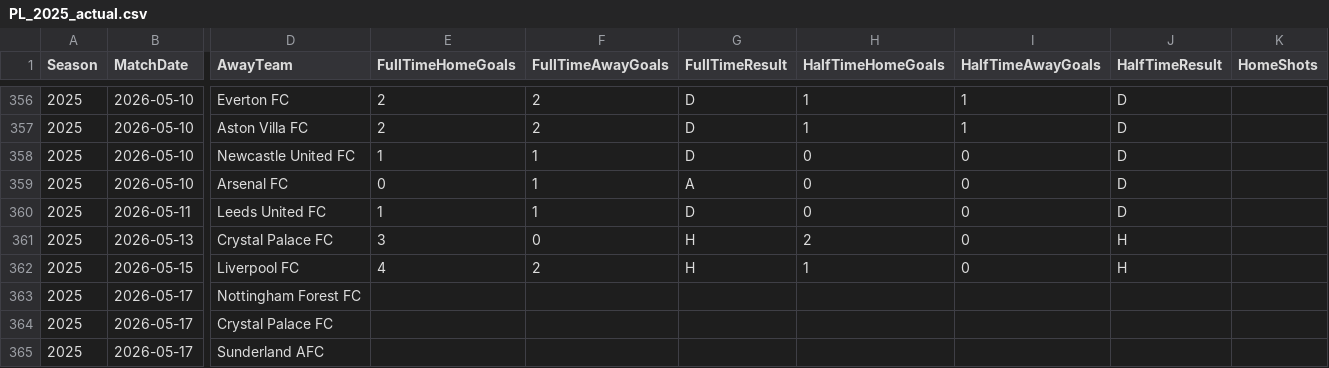
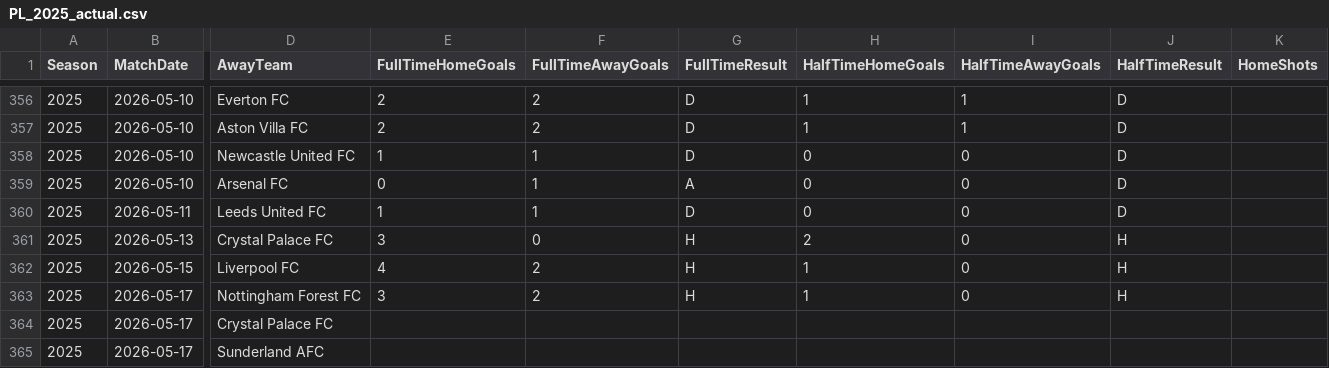
Before and after one commit to jp0617/modelo_predictivo, a CSV file: data/PL_2025_actual.csv, drawn as a sheet; only a part is shown, gaps mark what is left out; the diff names each change by its address in the sheet, - before the commit and + after, or states it on an @@ line.

```diff
--- a/data/PL_2025_actual.csv
+++ b/data/PL_2025_actual.csv
-E363 (FullTimeHomeGoals): (empty)
+E363 (FullTimeHomeGoals): 3
-F363 (FullTimeAwayGoals): (empty)
+F363 (FullTimeAwayGoals): 2
-G363 (FullTimeResult): (empty)
+G363 (FullTimeResult): H
-H363 (HalfTimeHomeGoals): (empty)
+H363 (HalfTimeHomeGoals): 1
-I363 (HalfTimeAwayGoals): (empty)
+I363 (HalfTimeAwayGoals): 0
-J363 (HalfTimeResult): (empty)
+J363 (HalfTimeResult): H
```
